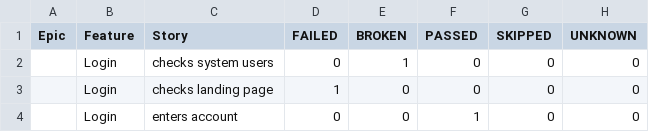
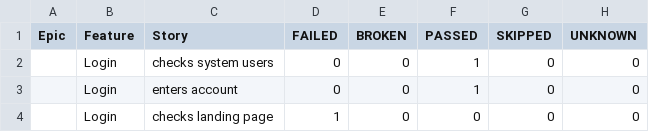
Before and after one commit to xilentcoder/allureRSpec_automationTest, a CSV file: html/data/behaviors.csv, drawn as a sheet.

```diff
--- a/html/data/behaviors.csv
+++ b/html/data/behaviors.csv
@@ -1,4 +1,4 @@
 "Epic","Feature","Story","FAILED","BROKEN","PASSED","SKIPPED","UNKNOWN"
-"","Login","checks system users","0","1","0","0","0"
+"","Login","checks system users","0","0","1","0","0"
+"","Login","enters account","0","0","1","0","0"
 "","Login","checks landing page","1","0","0","0","0"
-"","Login","enters account","0","0","1","0","0"
```
Also changed, not shown: html/data/suites.csv, 29 other files.
